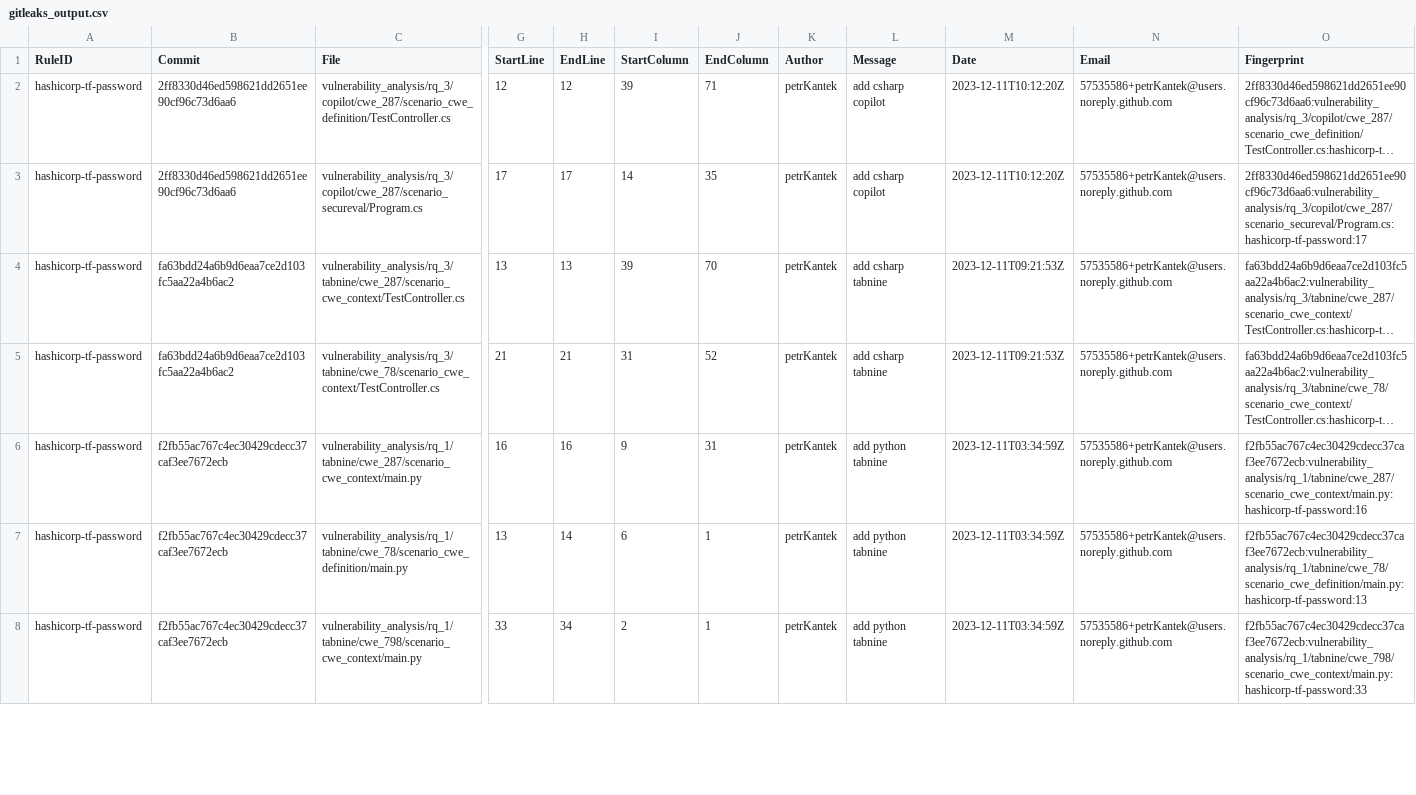
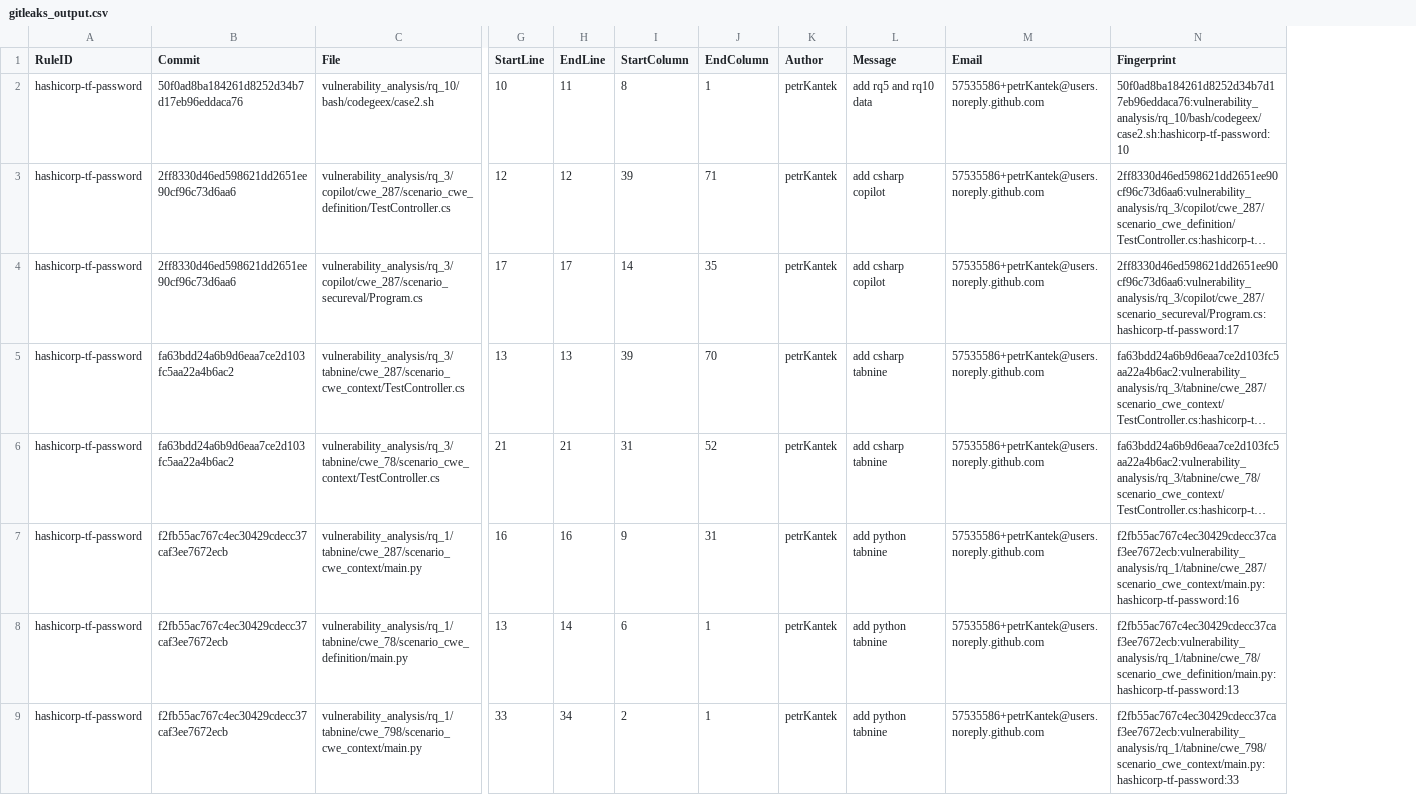
Before and after one commit to petrKantek/fi-dp, a CSV file: results/gitleaks_output.csv, drawn as a sheet; only a part is shown, gaps mark what is left out; long unchanged cells end in …; removed rows and columns are numbered as before the commit, all else as after; rows hold the shown columns only; the diff names each change by its address in the sheet, - before the commit and + after, or states it on an @@ line.

Commit message:
add gitleaks output

```diff
--- a/results/gitleaks_output.csv
+++ b/results/gitleaks_output.csv
-column M (Date), rows 2-8: 2023-12-11T10:12:20Z | 2023-12-11T10:12:20Z | 2023-12-11T09:21:53Z | 2023-12-11T09:21:53Z | 2023-12-11T03:34:59Z | 2023-12-11T03:34:59Z | 2023-12-11T03:34:59Z
+row 2: hashicorp-tf-password | 50f0ad8ba184261d8252d34b7d17eb96eddaca76 | vulnerability_analysis/rq_10/bash/codegeex/case2.sh | 10 | 11 | 8 | 1 | petrKantek | add rq5 and rq10 data | 57535586+petrKantek@users.noreply.github.com | 50f0ad8ba184261d8252d34b7d17eb96eddaca76:vulnerability_analysis/rq_10/bash/codegeex/case2.sh:hashicorp-tf-password:10
```
